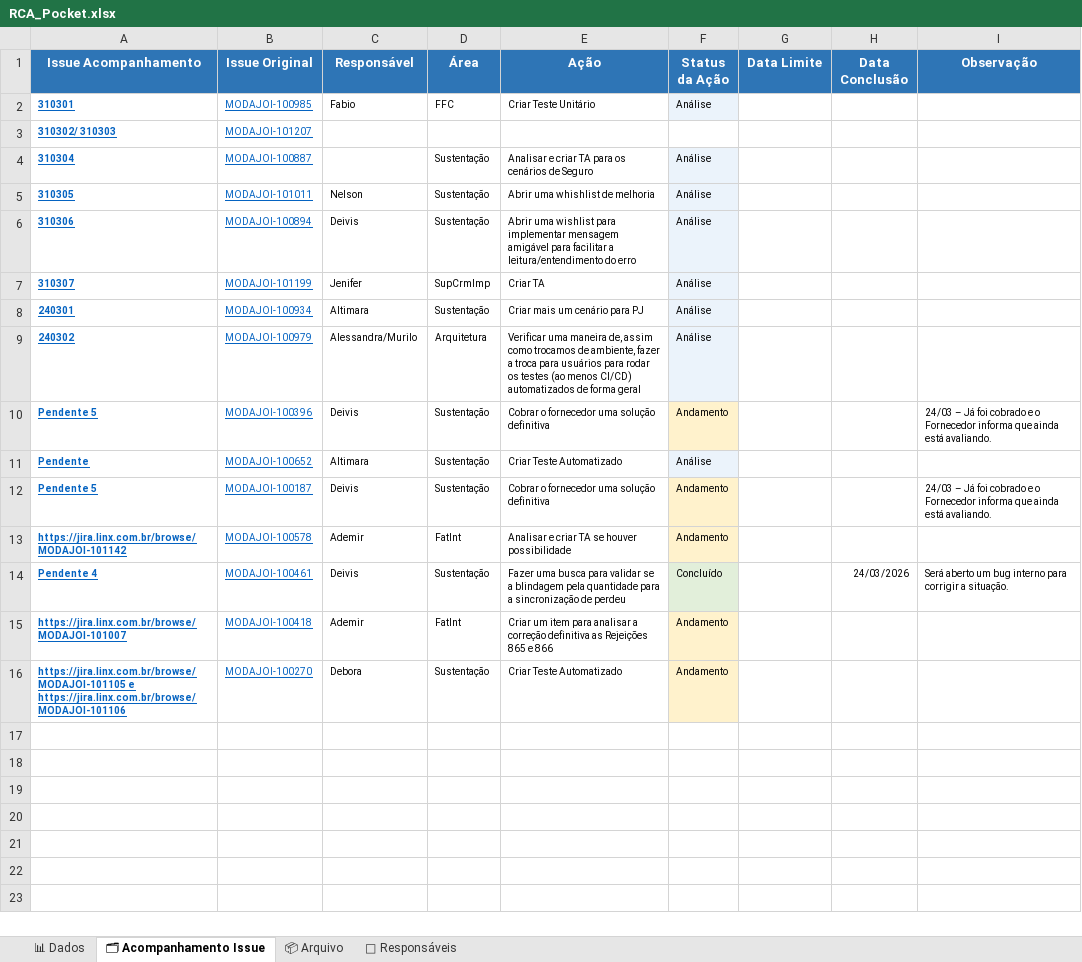
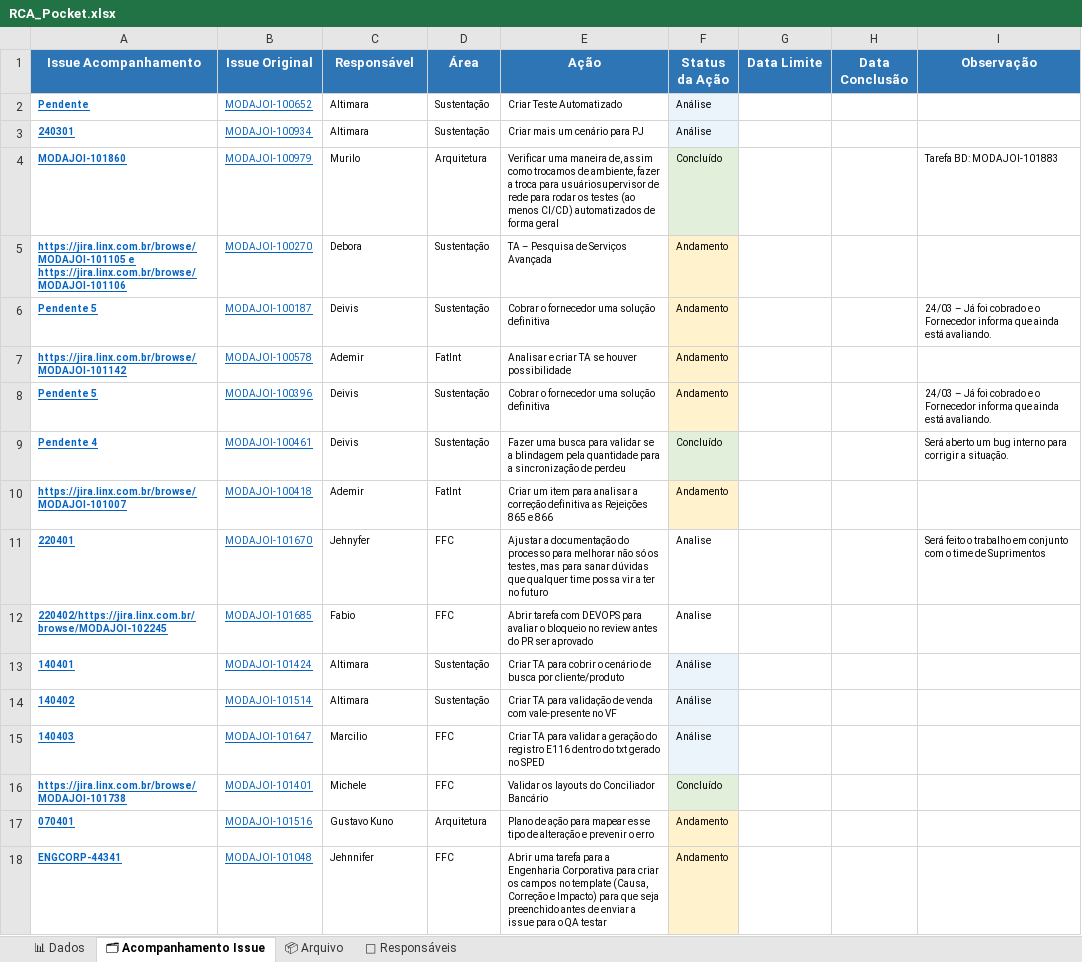
Before and after one commit to alessandramartinezlinx/RCA-POCKET, an Excel workbook: RCA_Pocket.xlsx, sheet 🗂 Acompanhamento Issue, drawn as a sheet; values as stored, in another font and other column widths than the file's, no borders; table styles not drawn; removed rows and columns are numbered as before the commit, all else as after; the diff names each change by its address in the sheet, - before the commit and + after, or states it on an @@ line.

```diff
--- a/RCA_Pocket.xlsx (sheet 🗂 Acompanhamento Issue)
+++ b/RCA_Pocket.xlsx (sheet 🗂 Acompanhamento Issue)
-row 2: 310301 | MODAJOI-100985 | Fabio | FFC | Criar Teste Unitário | Análise
-row 3: 310302/ 310303 | MODAJOI-101207
-row 4: 310304 | MODAJOI-100887 |  | Sustentação | Analisar e criar TA para os cenários de Seguro | Análise
-row 5: 310305 | MODAJOI-101011 | Nelson | Sustentação | Abrir uma whishlist de melhoria | Análise
-row 6: 310306 | MODAJOI-100894 | Deivis | Sustentação | Abrir uma wishlist para implementar mensagem amigável para facilitar a leitura/entendimento do erro | Análise
-row 7: 310307 | MODAJOI-101199 | Jenifer | SupCrmImp | Criar TA | Análise
@@ row 11 moved to row 2: Pendente @@
-A4 (Issue Acompanhamento): 240302
+A4 (Issue Acompanhamento): MODAJOI-101860
-C4 (Responsável): Alessandra/Murilo
+C4 (Responsável): Murilo
-E4 (Ação): …troca para usuários para rodar…
+E4 (Ação): …troca para usuáriosupervisor de rede para rodar…
-F4 (Status da Ação): Análise
+F4 (Status da Ação): Concluído
-F4 fill: #EBF3FB
+F4 fill: #E2EFDA
-I4 (Observação): (empty)
+I4 (Observação): Tarefa BD: MODAJOI-101883
+row 5: https://jira.linx.com.br/browse/MODAJOI-101105 e https://jira.linx.com.br/browse/MODAJOI-101106 | MODAJOI-100270 | Debora | Sustentação | TA – Pesquisa de Serviços Avançada | Andamento
@@ row 10 moved to row 8: Pendente 5 @@
-H9 (Data Conclusão): 24/03/2026
+H9 (Data Conclusão): (empty)
-row 16: https://jira.linx.com.br/browse/MODAJOI-101105 e https://jira.linx.com.br/browse/MODAJOI-101106 | MODAJOI-100270 | Debora | Sustentação | Criar Teste Automatizado | Andamento
+row 11: 220401 | MODAJOI-101670 | Jehnyfer | FFC | Ajustar a documentação do processo para melhorar não só os testes, mas para sanar dúvidas que qualquer time possa vir a ter no futuro | Analise |  |  | Será feito o trabalho em conjunto com o time de Suprimentos
+row 12: 220402/https://jira.linx.com.br/browse/MODAJOI-102245 | MODAJOI-101685 | Fabio | FFC | Abrir tarefa com DEVOPS para avaliar o bloqueio no review antes do PR ser aprovado | Analise
+row 13: 140401 | MODAJOI-101424 | Altimara | Sustentação | Criar TA para cobrir o cenário de busca por cliente/produto | Análise
+row 14: 140402 | MODAJOI-101514 | Altimara | Sustentação | Criar TA para validação de venda com vale-presente no VF | Análise
+row 15: 140403 | MODAJOI-101647 | Marcilio | FFC | Criar TA para validar a geração do registro E116 dentro do txt gerado no SPED | Análise
+row 16: https://jira.linx.com.br/browse/MODAJOI-101738 | MODAJOI-101401 | Michele | FFC | Validar os layouts do Conciliador Bancário | Concluído
+row 17: 070401 | MODAJOI-101516 | Gustavo Kuno | Arquitetura | Plano de ação para mapear esse tipo de alteração e prevenir o erro | Andamento
+row 18: ENGCORP-44341 | MODAJOI-101048 | Jehnnifer | FFC | Abrir uma tarefa para a Engenharia Corporativa para criar os campos no template (Causa, Correção e Impacto) para que seja preenchido antes de enviar a issue para o QA testar | Andamento
```
Also changed, not shown: sheet 📊 Dados, sheet 📦 Arquivo, sheet 👥 Responsáveis, formulas that keep their value, 1 other file.
